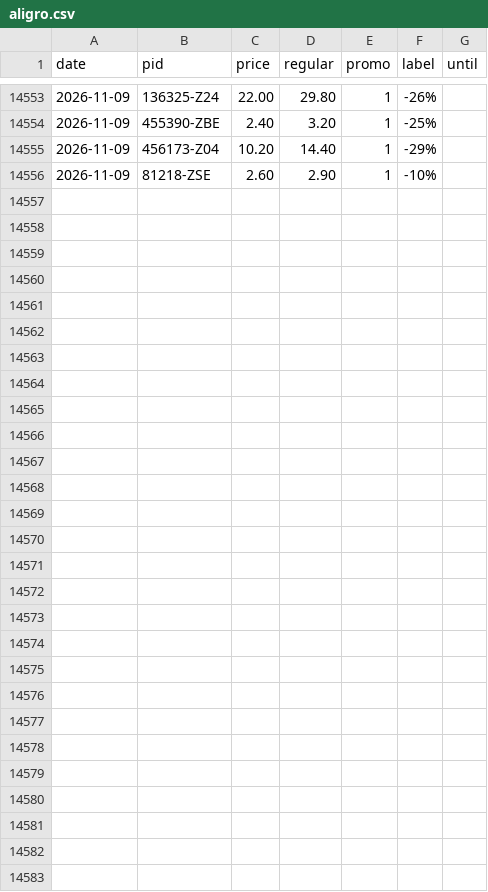
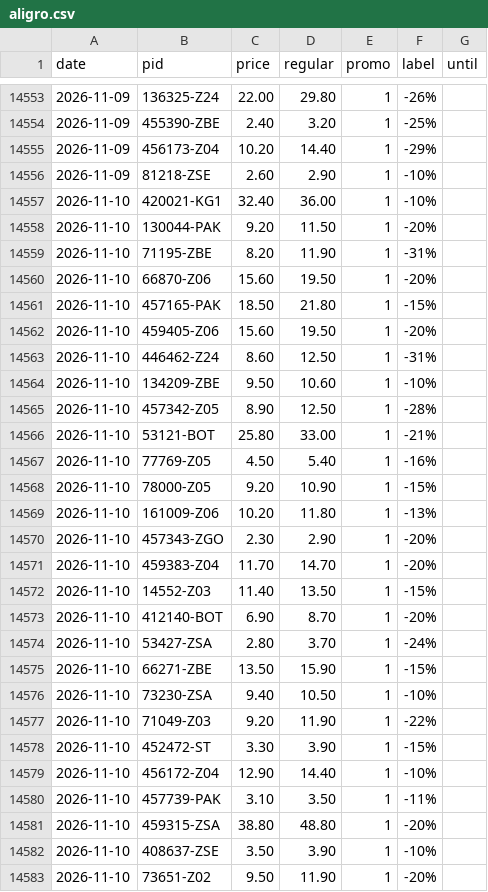
Before and after one commit to komiting/lausanneCatalogs, a CSV file: data/prices/aligro.csv, drawn as a sheet; only a part is shown, gaps mark what is left out.

```diff
--- a/data/prices/aligro.csv
+++ b/data/prices/aligro.csv
@@ -14556 +14556,28 @@ date,pid,price,regular,promo,label,until
 2026-11-09,81218-ZSE,2.60,2.90,1,-10%,
+2026-11-10,420021-KG1,32.40,36.00,1,-10%,
+2026-11-10,130044-PAK,9.20,11.50,1,-20%,
+2026-11-10,71195-ZBE,8.20,11.90,1,-31%,
+2026-11-10,66870-Z06,15.60,19.50,1,-20%,
+2026-11-10,457165-PAK,18.50,21.80,1,-15%,
+2026-11-10,459405-Z06,15.60,19.50,1,-20%,
+2026-11-10,446462-Z24,8.60,12.50,1,-31%,
+2026-11-10,134209-ZBE,9.50,10.60,1,-10%,
+2026-11-10,457342-Z05,8.90,12.50,1,-28%,
+2026-11-10,53121-BOT,25.80,33.00,1,-21%,
+2026-11-10,77769-Z05,4.50,5.40,1,-16%,
+2026-11-10,78000-Z05,9.20,10.90,1,-15%,
+2026-11-10,161009-Z06,10.20,11.80,1,-13%,
+2026-11-10,457343-ZGO,2.30,2.90,1,-20%,
+2026-11-10,459383-Z04,11.70,14.70,1,-20%,
+2026-11-10,14552-Z03,11.40,13.50,1,-15%,
+2026-11-10,412140-BOT,6.90,8.70,1,-20%,
+2026-11-10,53427-ZSA,2.80,3.70,1,-24%,
+2026-11-10,66271-ZBE,13.50,15.90,1,-15%,
+2026-11-10,73230-ZSA,9.40,10.50,1,-10%,
+2026-11-10,71049-Z03,9.20,11.90,1,-22%,
+2026-11-10,452472-ST,3.30,3.90,1,-15%,
+2026-11-10,456172-Z04,12.90,14.40,1,-10%,
+2026-11-10,457739-PAK,3.10,3.50,1,-11%,
+2026-11-10,459315-ZSA,38.80,48.80,1,-20%,
+2026-11-10,408637-ZSE,3.50,3.90,1,-10%,
+2026-11-10,73651-Z02,9.50,11.90,1,-20%,
```
Also changed, not shown: data/prices/aldi.csv, data/prices/coop.csv, 13 other files.
